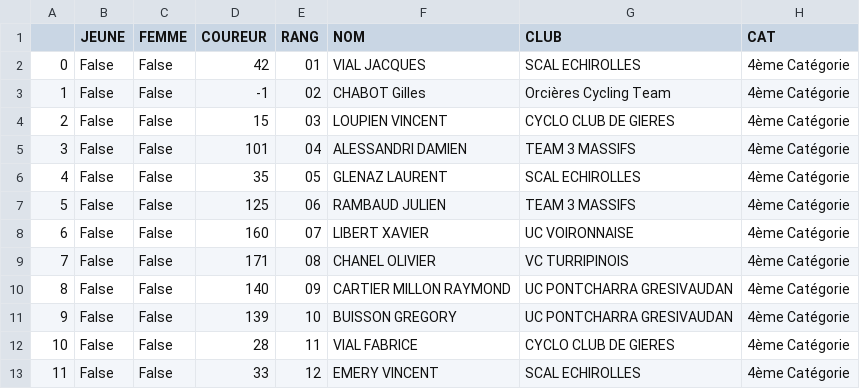
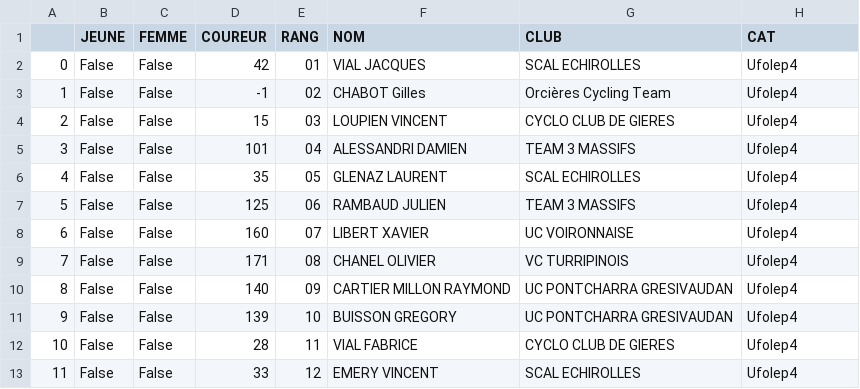
Before and after one commit to TimoWintz/challenge-ufolep, a CSV file: challenge_ufolep_backend/courses/resultats/Grand Prix Cyclespace - Alpespace_GP Cyclespace 2024_Ufolep4.csv, drawn as a sheet.

```diff
--- a/challenge_ufolep_backend/courses/resultats/Grand Prix Cyclespace - Alpespace_GP Cyclespace 2024_Ufolep4.csv
+++ b/challenge_ufolep_backend/courses/resultats/Grand Prix Cyclespace - Alpespace_GP Cyclespace 2024_Ufolep4.csv
@@ -1,13 +1,13 @@
 ,JEUNE,FEMME,COUREUR,RANG,NOM,CLUB,CAT
-0,False,False,42,01,VIAL JACQUES,SCAL ECHIROLLES,4ème Catégorie
-1,False,False,-1,02,CHABOT Gilles,Orcières Cycling Team,4ème Catégorie
-2,False,False,15,03,LOUPIEN VINCENT,CYCLO CLUB DE GIERES,4ème Catégorie
-3,False,False,101,04,ALESSANDRI DAMIEN,TEAM 3 MASSIFS,4ème Catégorie
-4,False,False,35,05,GLENAZ LAURENT,SCAL ECHIROLLES,4ème Catégorie
-5,False,False,125,06,RAMBAUD JULIEN,TEAM 3 MASSIFS,4ème Catégorie
-6,False,False,160,07,LIBERT XAVIER,UC VOIRONNAISE,4ème Catégorie
-7,False,False,171,08,CHANEL OLIVIER,VC TURRIPINOIS,4ème Catégorie
-8,False,False,140,09,CARTIER MILLON RAYMOND,UC PONTCHARRA GRESIVAUDAN,4ème Catégorie
-9,False,False,139,10,BUISSON GREGORY,UC PONTCHARRA GRESIVAUDAN,4ème Catégorie
-10,False,False,28,11,VIAL FABRICE,CYCLO CLUB DE GIERES,4ème Catégorie
-11,False,False,33,12,EMERY VINCENT,SCAL ECHIROLLES,4ème Catégorie
+0,False,False,42,01,VIAL JACQUES,SCAL ECHIROLLES,Ufolep4
+1,False,False,-1,02,CHABOT Gilles,Orcières Cycling Team,Ufolep4
+2,False,False,15,03,LOUPIEN VINCENT,CYCLO CLUB DE GIERES,Ufolep4
+3,False,False,101,04,ALESSANDRI DAMIEN,TEAM 3 MASSIFS,Ufolep4
+4,False,False,35,05,GLENAZ LAURENT,SCAL ECHIROLLES,Ufolep4
+5,False,False,125,06,RAMBAUD JULIEN,TEAM 3 MASSIFS,Ufolep4
+6,False,False,160,07,LIBERT XAVIER,UC VOIRONNAISE,Ufolep4
+7,False,False,171,08,CHANEL OLIVIER,VC TURRIPINOIS,Ufolep4
+8,False,False,140,09,CARTIER MILLON RAYMOND,UC PONTCHARRA GRESIVAUDAN,Ufolep4
+9,False,False,139,10,BUISSON GREGORY,UC PONTCHARRA GRESIVAUDAN,Ufolep4
+10,False,False,28,11,VIAL FABRICE,CYCLO CLUB DE GIERES,Ufolep4
+11,False,False,33,12,EMERY VINCENT,SCAL ECHIROLLES,Ufolep4
```
Also changed, not shown: challenge_ufolep_backend/courses/resultats/Grand Prix Cyclespace - Alpespace_GP Cyclespace 2024_15-16ans.csv, challenge_ufolep_backend/courses/resultats/Grand Prix Cyclespace - Alpespace_GP Cyclespace 2024_Ufolep3.csv, 3 other files.
